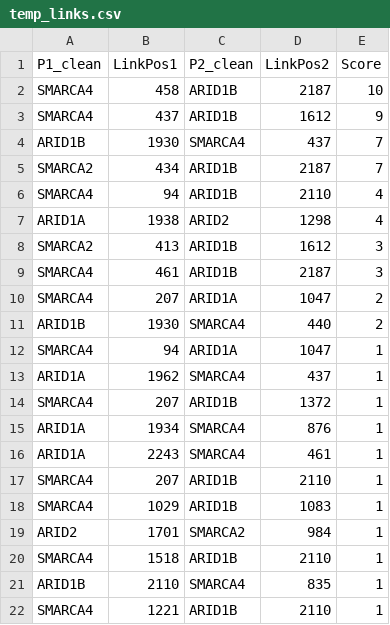
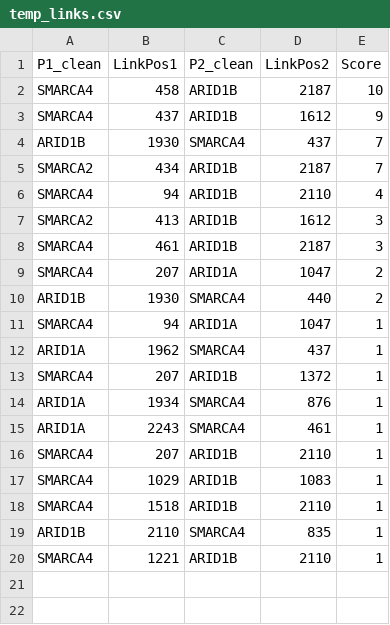
Before and after one commit to bripark86/xlms_viewer, a CSV file: temp/temp_links.csv, drawn as a sheet.

```diff
--- a/temp/temp_links.csv
+++ b/temp/temp_links.csv
@@ -6,3 +6,2 @@ SMARCA2,434,ARID1B,2187,7
 SMARCA4,94,ARID1B,2110,4
-ARID1A,1938,ARID2,1298,4
 SMARCA2,413,ARID1B,1612,3
@@ -18,3 +17,2 @@ SMARCA4,207,ARID1B,2110,1
 SMARCA4,1029,ARID1B,1083,1
-ARID2,1701,SMARCA2,984,1
 SMARCA4,1518,ARID1B,2110,1
```
Also changed, not shown: temp/temp_annots.csv, 5 other files.
